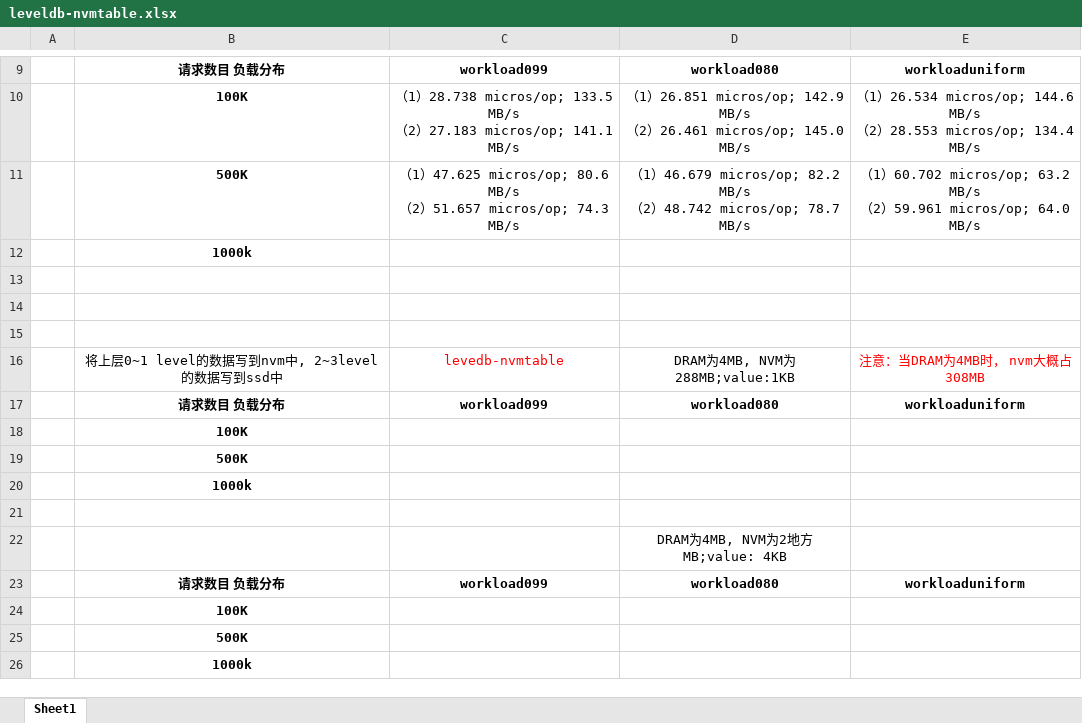
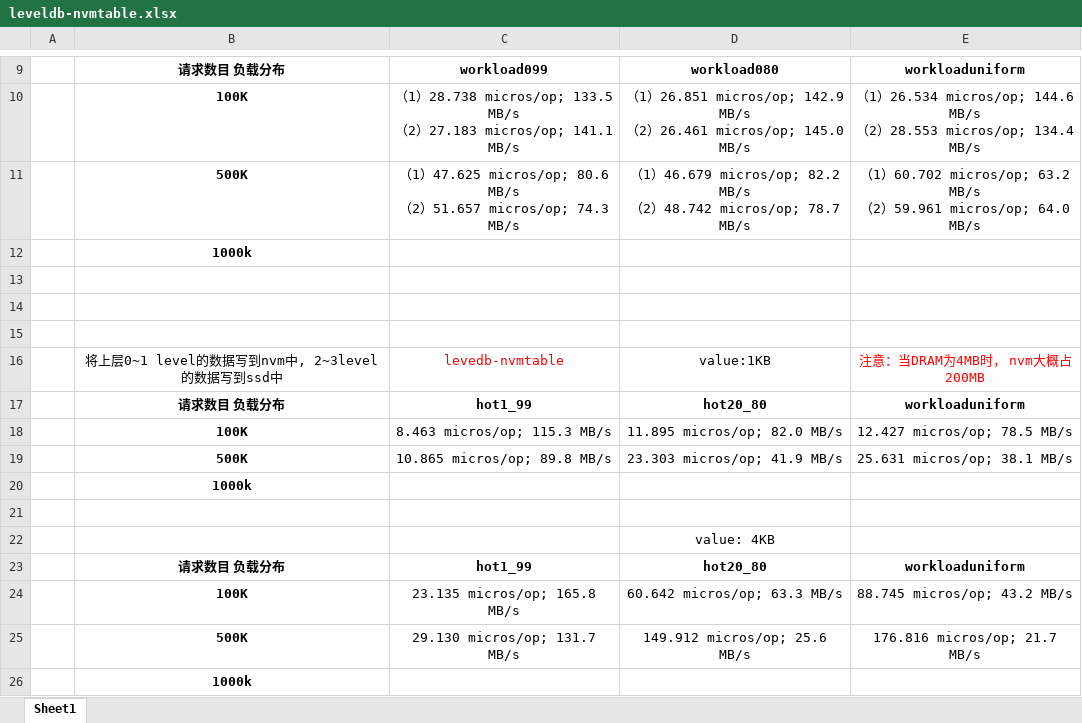
Before and after one commit to Meggie4/performance_testing, an Excel workbook: leveldb-nvmtable.xlsx, sheet Sheet1, drawn as a sheet; only a part is shown, gaps mark what is left out; values as stored, in another font and other column widths than the file's, no borders; removed rows and columns are numbered as before the commit, all else as after; the diff names each change by its address in the sheet, - before the commit and + after, or states it on an @@ line.

```diff
--- a/leveldb-nvmtable.xlsx (sheet Sheet1)
+++ b/leveldb-nvmtable.xlsx (sheet Sheet1)
-D16: DRAM为4MB, NVM为288MB;value:1KB
+D16: value:1KB
-E16: 注意：当DRAM为4MB时， nvm大概占308MB
+E16: 注意：当DRAM为4MB时， nvm大概占200MB
-C17: workload099
+C17: hot1_99
-D17: workload080
+D17: hot20_80
-row 18:  | 100K
-row 19:  | 500K
+row 18:  | 100K | 8.463 micros/op; 115.3 MB/s | 11.895 micros/op; 82.0 MB/s | 12.427 micros/op; 78.5 MB/s
+row 19:  | 500K | 10.865 micros/op; 89.8 MB/s | 23.303 micros/op; 41.9 MB/s | 25.631 micros/op; 38.1 MB/s
-D22: DRAM为4MB, NVM为2地方MB;value: 4KB
+D22: value: 4KB
-C23: workload099
+C23: hot1_99
-D23: workload080
+D23: hot20_80
-row 24:  | 100K
-row 25:  | 500K
+row 24:  | 100K | 23.135 micros/op; 165.8 MB/s | 60.642 micros/op; 63.3 MB/s | 88.745 micros/op; 43.2 MB/s
+row 25:  | 500K | 29.130 micros/op; 131.7 MB/s | 149.912 micros/op; 25.6 MB/s | 176.816 micros/op; 21.7 MB/s
```
Also changed, not shown: leveldb-nvmimm.xlsx.
